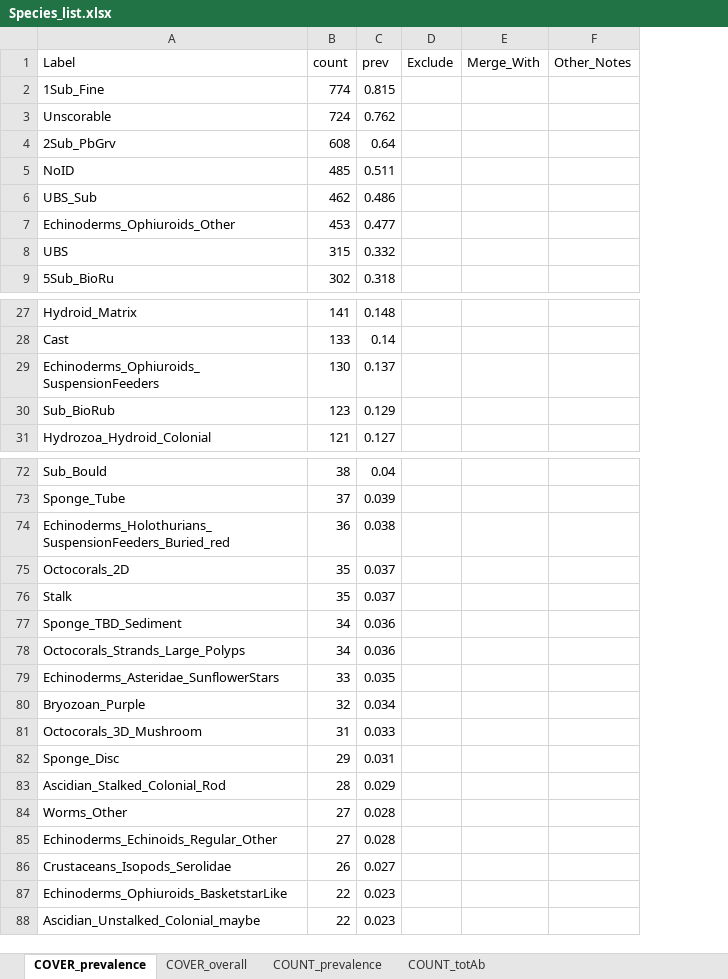
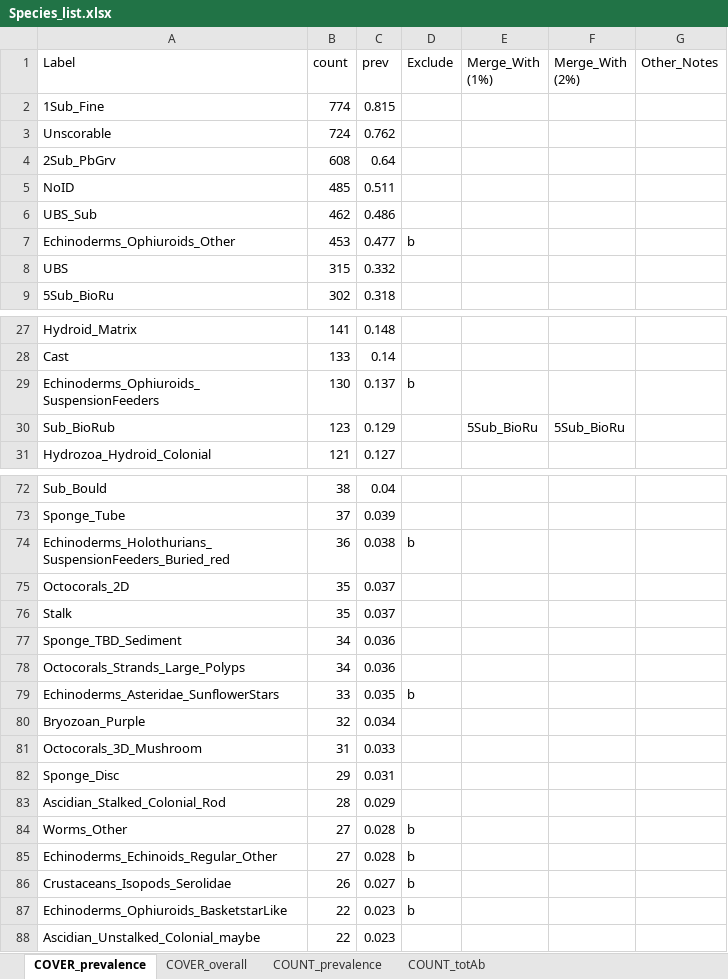
Before and after one commit to Southern-Ocean-Biodiversity-Mapping/ARC_Data, an Excel workbook: annotation/Species_list.xlsx, sheet COVER_prevalence, drawn as a sheet; only a part is shown, gaps mark what is left out; values as stored, in another font and other column widths than the file's, no cell formats; removed rows and columns are numbered as before the commit, all else as after; the diff covers the shown part only; the diff names each change by its address in the sheet, - before the commit and + after, or states it on an @@ line.

Commit message:
grouped low prevalence coralnet species

```diff
--- a/annotation/Species_list.xlsx (sheet COVER_prevalence)
+++ b/annotation/Species_list.xlsx (sheet COVER_prevalence)
-column E (Merge_With), empty
+column E (Merge_With (1%)), row 30: 5Sub_BioRu
+column F (Merge_With (2%)), row 30: 5Sub_BioRu
-D7 (Exclude): (empty)
+D7 (Exclude): b
-D29 (Exclude): (empty)
+D29 (Exclude): b
-D74 (Exclude): (empty)
+D74 (Exclude): b
-D79 (Exclude): (empty)
+D79 (Exclude): b
-D84:D87 (Exclude): (empty)
+D84:D87 (Exclude): b
```
Also changed, not shown: 39 edited cells elsewhere in this sheet, sheet COUNT_prevalence, cell formats.
